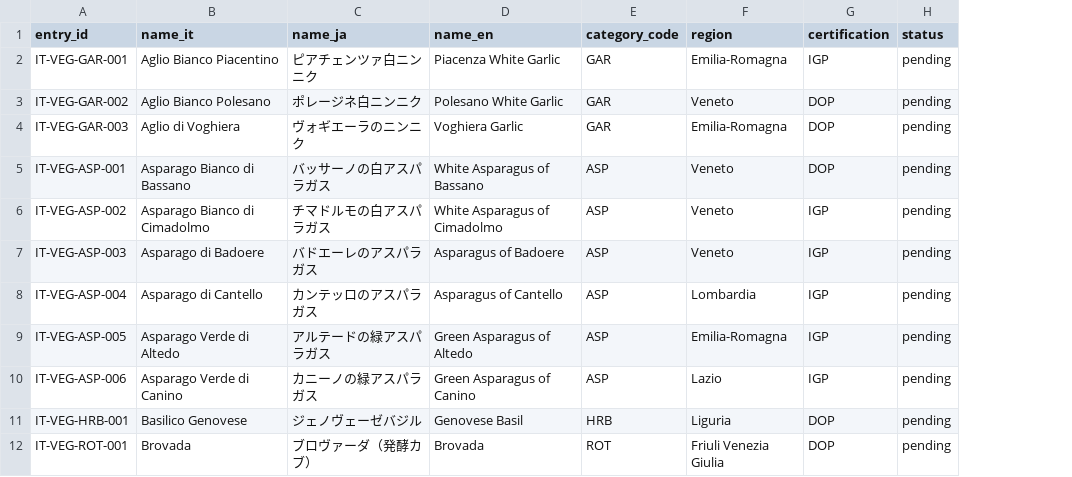
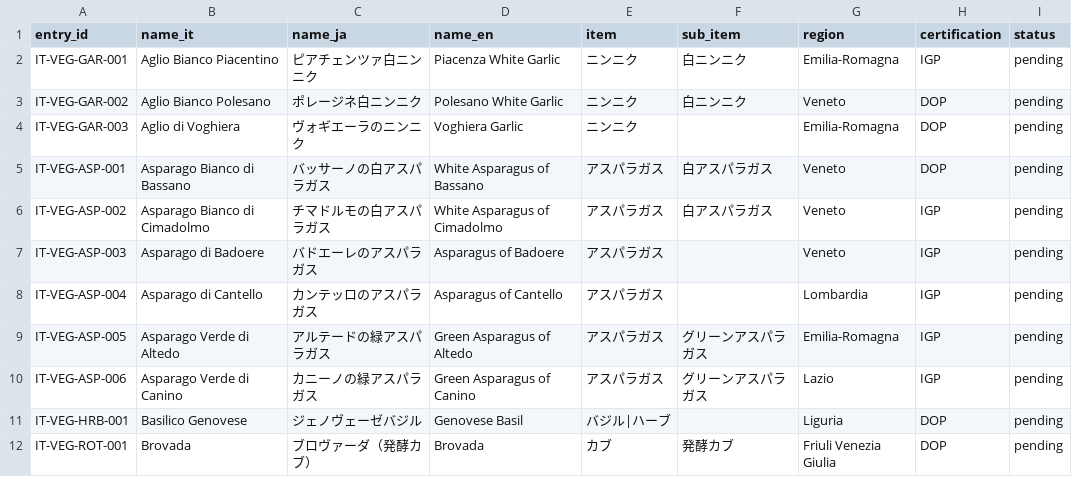
Before and after one commit to aiseed-dev/vegitage-data, a CSV file: data/master_lists/italian_vegetables.csv, drawn as a sheet; only a part is shown; removed rows and columns are numbered as before the commit, all else as after; the diff names each change by its address in the sheet, - before the commit and + after, or states it on an @@ line.

```diff
--- a/data/master_lists/italian_vegetables.csv
+++ b/data/master_lists/italian_vegetables.csv
-column E (category_code), rows 2-12: GAR | GAR | GAR | ASP | ASP | ASP | ASP | ASP | ASP | HRB | ROT
+column E (item), rows 2-12: ニンニク | ニンニク | ニンニク | アスパラガス | アスパラガス | アスパラガス | アスパラガス | アスパラガス | アスパラガス | バジル|ハーブ | カブ
+column F (sub_item), rows 2-12: 白ニンニク | 白ニンニク |  | 白アスパラガス | 白アスパラガス |  |  | グリーンアスパラガス | グリーンアスパラガス |  | 発酵カブ
```
Also changed, not shown: 2 other files.
